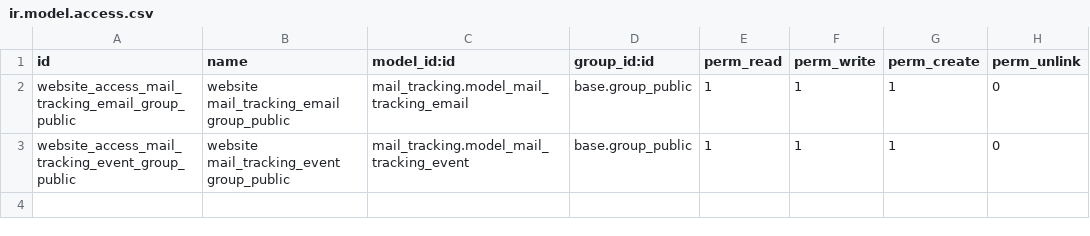
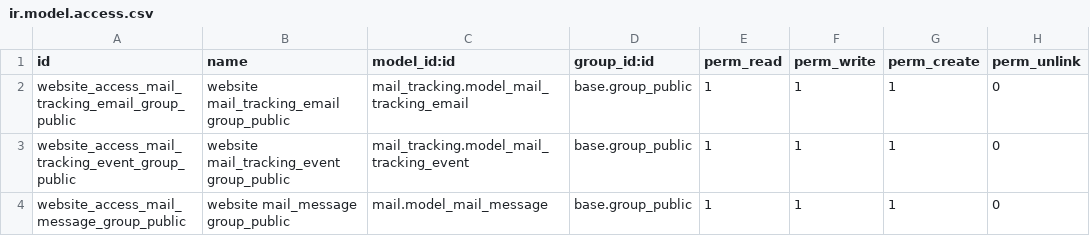
Before and after one commit to OpenAT/online, a CSV file: addons-own/fso_mass_mail/security/ir.model.access.csv, drawn as a sheet; the diff names each change by its address in the sheet, - before the commit and + after, or states it on an @@ line.

Commit message:
[ADD] fso_mass_mail mail message rights for public user group

```diff
--- a/addons-own/fso_mass_mail/security/ir.model.access.csv
+++ b/addons-own/fso_mass_mail/security/ir.model.access.csv
+row 4: website_access_mail_message_group_public | website mail_message group_public | mail.model_mail_message | base.group_public | 1 | 1 | 1 | 0
```
